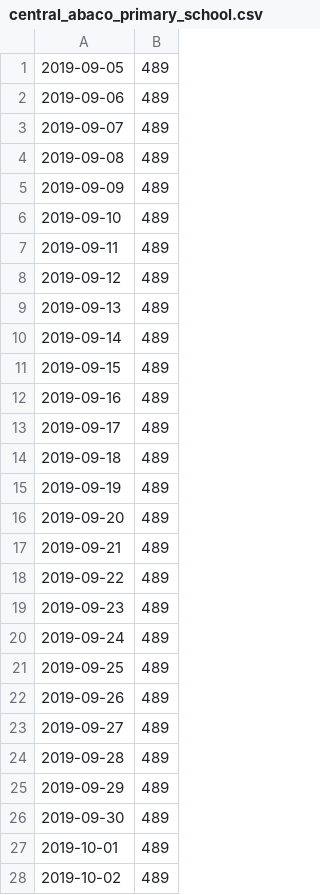
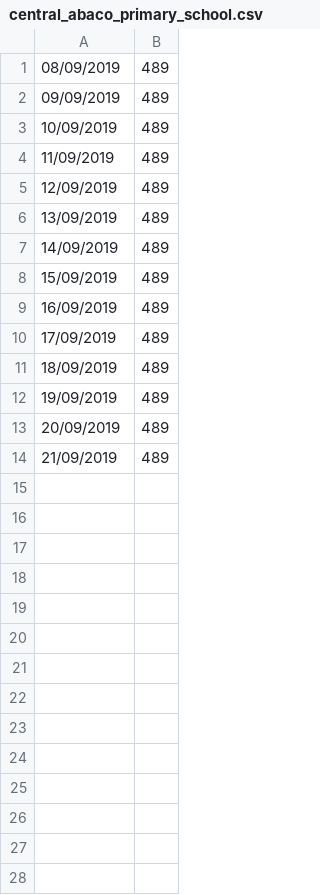
Before and after one commit to tan-yel/flee, a CSV file: dflee_bahamas/source_data/central_abaco_primary_school.csv, drawn as a sheet.

```diff
--- a/dflee_bahamas/source_data/central_abaco_primary_school.csv
+++ b/dflee_bahamas/source_data/central_abaco_primary_school.csv
@@ -1,28 +1,14 @@
-2019-09-05,489
-2019-09-06,489
-2019-09-07,489
-2019-09-08,489
-2019-09-09,489
-2019-09-10,489
-2019-09-11,489
-2019-09-12,489
-2019-09-13,489
-2019-09-14,489
-2019-09-15,489
-2019-09-16,489
-2019-09-17,489
-2019-09-18,489
-2019-09-19,489
-2019-09-20,489
-2019-09-21,489
-2019-09-22,489
-2019-09-23,489
-2019-09-24,489
-2019-09-25,489
-2019-09-26,489
-2019-09-27,489
-2019-09-28,489
-2019-09-29,489
-2019-09-30,489
-2019-10-01,489
-2019-10-02,489
+08/09/2019,489
+09/09/2019,489
+10/09/2019,489
+11/09/2019,489
+12/09/2019,489
+13/09/2019,489
+14/09/2019,489
+15/09/2019,489
+16/09/2019,489
+17/09/2019,489
+18/09/2019,489
+19/09/2019,489
+20/09/2019,489
+21/09/2019,489
```
Also changed, not shown: dflee_bahamas/source_data/campzone_a.csv, dflee_bahamas/source_data/campzone_b.csv, 11 other files.
